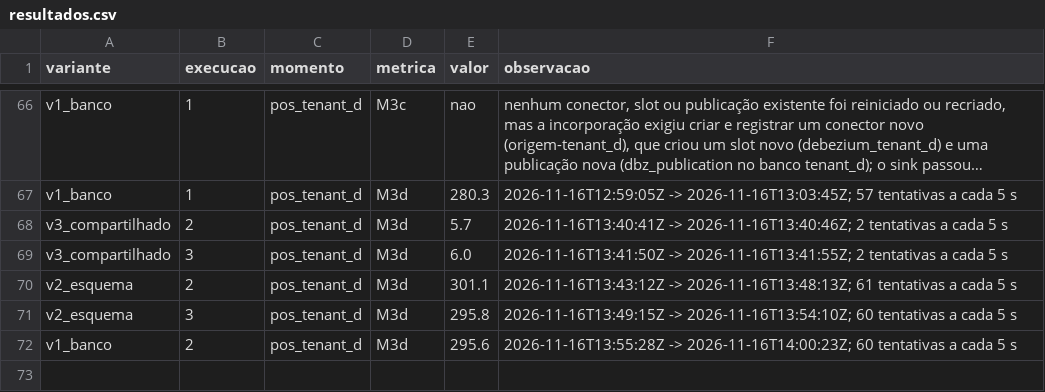
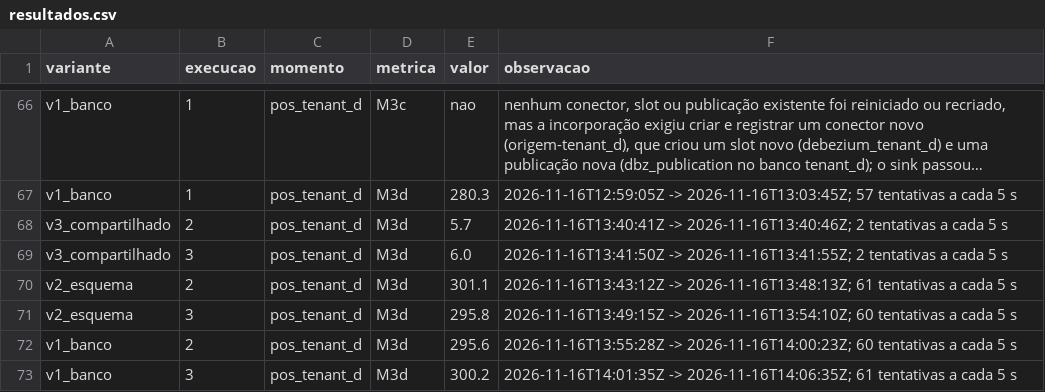
Before and after one commit to WillxBernardo/prototipo-multitenant, a CSV file: medicoes/resultados.csv, drawn as a sheet; only a part is shown, gaps mark what is left out; long unchanged cells end in ….

```diff
--- a/medicoes/resultados.csv
+++ b/medicoes/resultados.csv
@@ -72 +72,2 @@ v2_esquema,3,pos_tenant_d,M3d,295.8,2026-11-16T13:49:15Z -> 2026-11-16T13:54:10Z
 v1_banco,2,pos_tenant_d,M3d,295.6,2026-11-16T13:55:28Z -> 2026-11-16T14:00:23Z; 60 tentativas a cada 5 s
+v1_banco,3,pos_tenant_d,M3d,300.2,2026-11-16T14:01:35Z -> 2026-11-16T14:06:35Z; 61 tentativas a cada 5 s
```
Also changed, not shown: medicoes/diario.csv, 6 other files.
